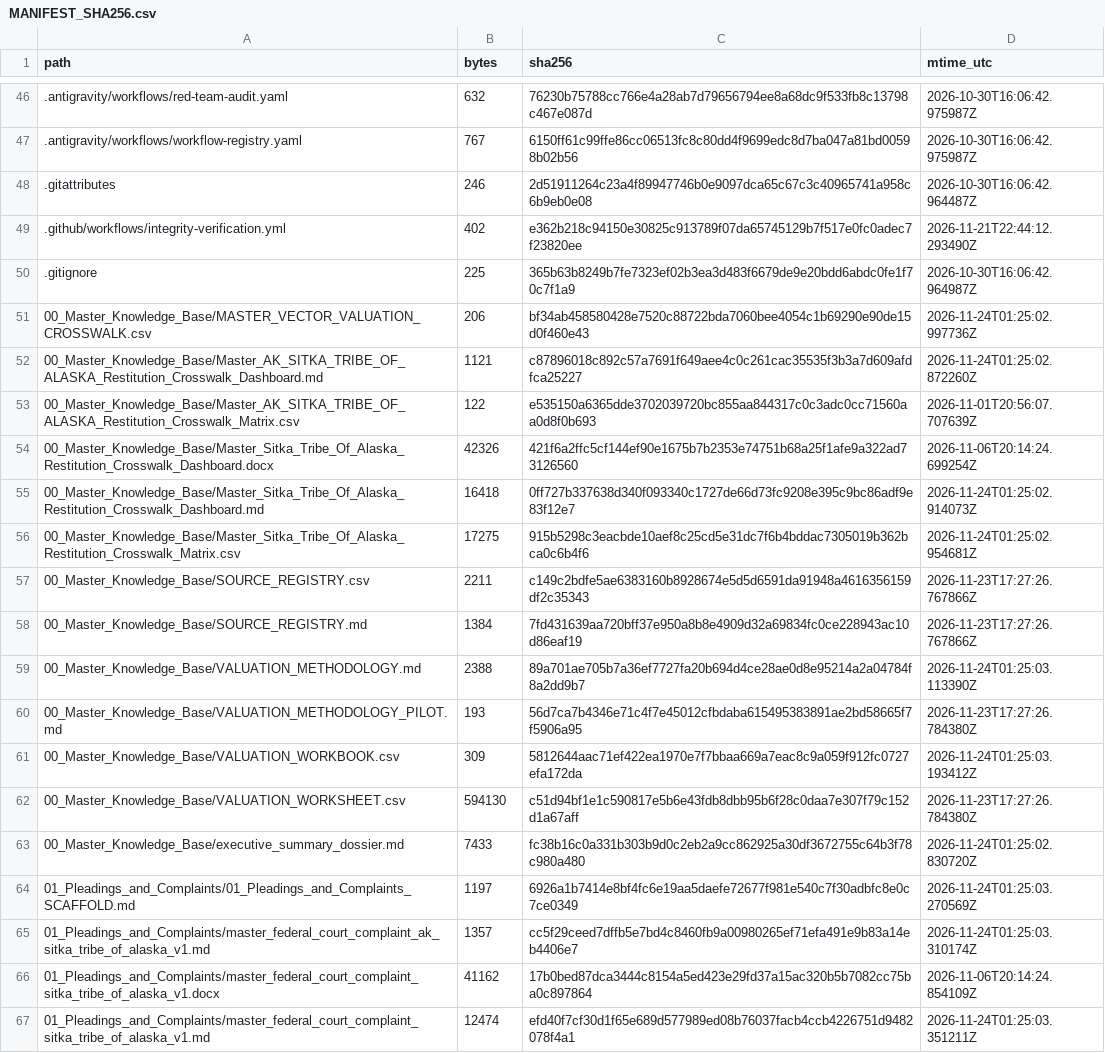
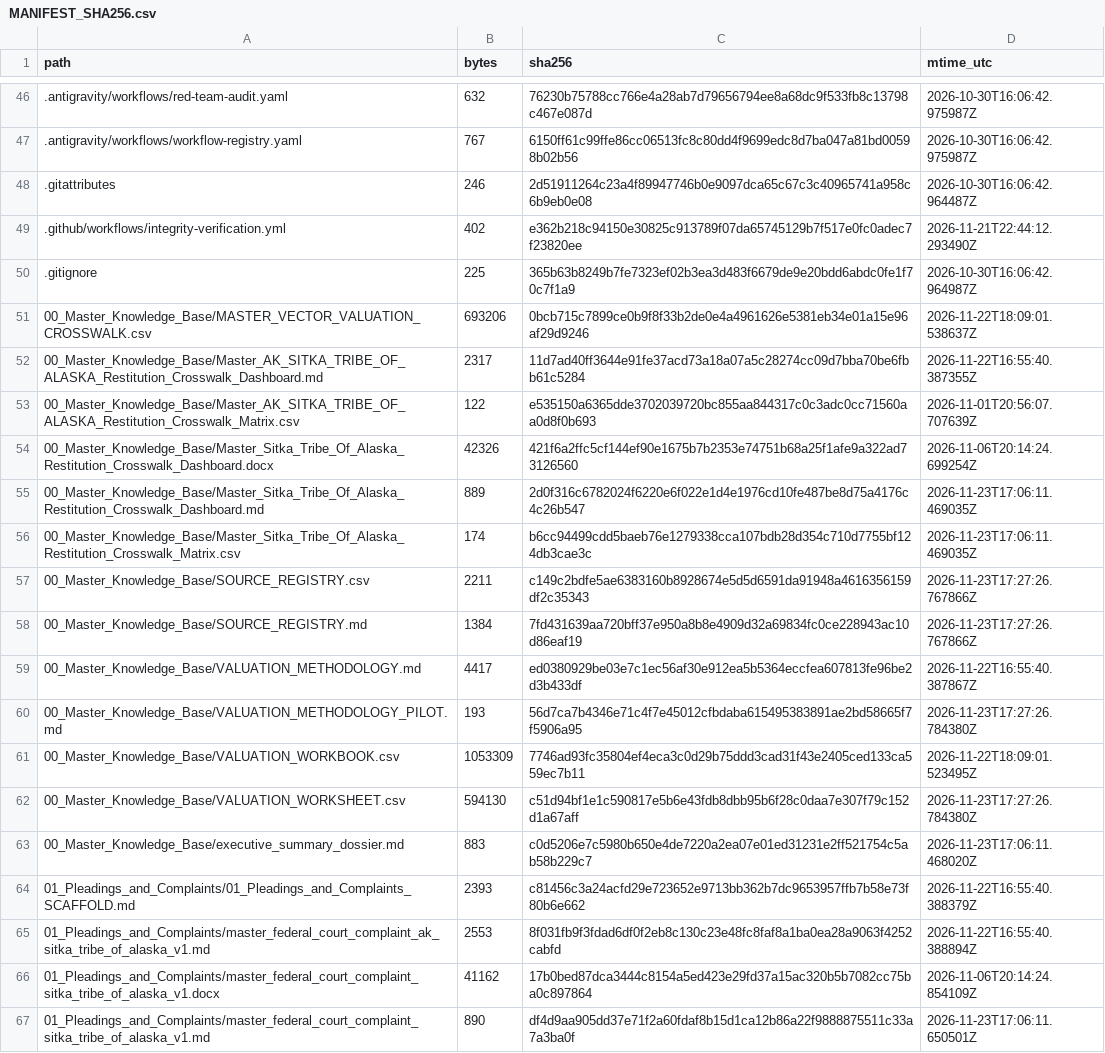
Before and after one commit to GlobalRestitutionAlliance/turtle-island-us-ak-sitka-tribe-of-alaska-master-litigation, a CSV file: 99_Archives_and_Manifests/MANIFEST_SHA256.csv, drawn as a sheet; only a part is shown, gaps mark what is left out; the diff covers the shown part only.

```diff
--- a/99_Archives_and_Manifests/MANIFEST_SHA256.csv
+++ b/99_Archives_and_Manifests/MANIFEST_SHA256.csv
@@ -50,18 +50,18 @@ path,bytes,sha256,mtime_utc
 .gitignore,225,365b63b8249b7fe7323ef02b3ea3d483f6679de9e20bdd6abdc0fe1f70c7f1a9,2026-10-30T16:06:42.964987Z
-00_Master_Knowledge_Base/MASTER_VECTOR_VALUATION_CROSSWALK.csv,206,bf34ab458580428e7520c88722bda7060bee4054c1b69290e90de15d0f460e43,2026-11-24T01:25:02.997736Z
-00_Master_Knowledge_Base/Master_AK_SITKA_TRIBE_OF_ALASKA_Restitution_Crosswalk_Dashboard.md,1121,c87896018c892c57a7691f649aee4c0c261cac35535f3b3a7d609afdfca25227,2026-11-24T01:25:02.872260Z
+00_Master_Knowledge_Base/MASTER_VECTOR_VALUATION_CROSSWALK.csv,693206,0bcb715c7899ce0b9f8f33b2de0e4a4961626e5381eb34e01a15e96af29d9246,2026-11-22T18:09:01.538637Z
+00_Master_Knowledge_Base/Master_AK_SITKA_TRIBE_OF_ALASKA_Restitution_Crosswalk_Dashboard.md,2317,11d7ad40ff3644e91fe37acd73a18a07a5c28274cc09d7bba70be6fbb61c5284,2026-11-22T16:55:40.387355Z
 00_Master_Knowledge_Base/Master_AK_SITKA_TRIBE_OF_ALASKA_Restitution_Crosswalk_Matrix.csv,122,e535150a6365dde3702039720bc855aa844317c0c3adc0cc71560aa0d8f0b693,2026-11-01T20:56:07.707639Z
 00_Master_Knowledge_Base/Master_Sitka_Tribe_Of_Alaska_Restitution_Crosswalk_Dashboard.docx,42326,421f6a2ffc5cf144ef90e1675b7b2353e74751b68a25f1afe9a322ad73126560,2026-11-06T20:14:24.699254Z
-00_Master_Knowledge_Base/Master_Sitka_Tribe_Of_Alaska_Restitution_Crosswalk_Dashboard.md,16418,0ff727b337638d340f093340c1727de66d73fc9208e395c9bc86adf9e83f12e7,2026-11-24T01:25:02.914073Z
-00_Master_Knowledge_Base/Master_Sitka_Tribe_Of_Alaska_Restitution_Crosswalk_Matrix.csv,17275,915b5298c3eacbde10aef8c25cd5e31dc7f6b4bddac7305019b362bca0c6b4f6,2026-11-24T01:25:02.954681Z
+00_Master_Knowledge_Base/Master_Sitka_Tribe_Of_Alaska_Restitution_Crosswalk_Dashboard.md,889,2d0f316c6782024f6220e6f022e1d4e1976cd10fe487be8d75a4176c4c26b547,2026-11-23T17:06:11.469035Z
+00_Master_Knowledge_Base/Master_Sitka_Tribe_Of_Alaska_Restitution_Crosswalk_Matrix.csv,174,b6cc94499cdd5baeb76e1279338cca107bdb28d354c710d7755bf124db3cae3c,2026-11-23T17:06:11.469035Z
 00_Master_Knowledge_Base/SOURCE_REGISTRY.csv,2211,c149c2bdfe5ae6383160b8928674e5d5d6591da91948a4616356159df2c35343,2026-11-23T17:27:26.767866Z
 00_Master_Knowledge_Base/SOURCE_REGISTRY.md,1384,7fd431639aa720bff37e950a8b8e4909d32a69834fc0ce228943ac10d86eaf19,2026-11-23T17:27:26.767866Z
-00_Master_Knowledge_Base/VALUATION_METHODOLOGY.md,2388,89a701ae705b7a36ef7727fa20b694d4ce28ae0d8e95214a2a04784f8a2dd9b7,2026-11-24T01:25:03.113390Z
+00_Master_Knowledge_Base/VALUATION_METHODOLOGY.md,4417,ed0380929be03e7c1ec56af30e912ea5b5364eccfea607813fe96be2d3b433df,2026-11-22T16:55:40.387867Z
 00_Master_Knowledge_Base/VALUATION_METHODOLOGY_PILOT.md,193,56d7ca7b4346e71c4f7e45012cfbdaba615495383891ae2bd58665f7f5906a95,2026-11-23T17:27:26.784380Z
-00_Master_Knowledge_Base/VALUATION_WORKBOOK.csv,309,5812644aac71ef422ea1970e7f7bbaa669a7eac8c9a059f912fc0727efa172da,2026-11-24T01:25:03.193412Z
+00_Master_Knowledge_Base/VALUATION_WORKBOOK.csv,1053309,7746ad93fc35804ef4eca3c0d29b75ddd3cad31f43e2405ced133ca559ec7b11,2026-11-22T18:09:01.523495Z
 00_Master_Knowledge_Base/VALUATION_WORKSHEET.csv,594130,c51d94bf1e1c590817e5b6e43fdb8dbb95b6f28c0daa7e307f79c152d1a67aff,2026-11-23T17:27:26.784380Z
-00_Master_Knowledge_Base/executive_summary_dossier.md,7433,fc38b16c0a331b303b9d0c2eb2a9cc862925a30df3672755c64b3f78c980a480,2026-11-24T01:25:02.830720Z
-01_Pleadings_and_Complaints/01_Pleadings_and_Complaints_SCAFFOLD.md,1197,6926a1b7414e8bf4fc6e19aa5daefe72677f981e540c7f30adbfc8e0c7ce0349,2026-11-24T01:25:03.270569Z
-01_Pleadings_and_Complaints/master_federal_court_complaint_ak_sitka_tribe_of_alaska_v1.md,1357,cc5f29ceed7dffb5e7bd4c8460fb9a00980265ef71efa491e9b83a14eb4406e7,2026-11-24T01:25:03.310174Z
+00_Master_Knowledge_Base/executive_summary_dossier.md,883,c0d5206e7c5980b650e4de7220a2ea07e01ed31231e2ff521754c5ab58b229c7,2026-11-23T17:06:11.468020Z
+01_Pleadings_and_Complaints/01_Pleadings_and_Complaints_SCAFFOLD.md,2393,c81456c3a24acfd29e723652e9713bb362b7dc9653957ffb7b58e73f80b6e662,2026-11-22T16:55:40.388379Z
+01_Pleadings_and_Complaints/master_federal_court_complaint_ak_sitka_tribe_of_alaska_v1.md,2553,8f031fb9f3fdad6df0f2eb8c130c23e48fc8faf8a1ba0ea28a9063f4252cabfd,2026-11-22T16:55:40.388894Z
 01_Pleadings_and_Complaints/master_federal_court_complaint_sitka_tribe_of_alaska_v1.docx,41162,17b0bed87dca3444c8154a5ed423e29fd37a15ac320b5b7082cc75ba0c897864,2026-11-06T20:14:24.854109Z
-01_Pleadings_and_Complaints/master_federal_court_complaint_sitka_tribe_of_alaska_v1.md,12474,efd40f7cf30d1f65e689d577989ed08b76037facb4ccb4226751d9482078f4a1,2026-11-24T01:25:03.351211Z
+01_Pleadings_and_Complaints/master_federal_court_complaint_sitka_tribe_of_alaska_v1.md,890,df4d9aa905dd37e71f2a60fdaf8b15d1ca12b86a22f9888875511c33a7a3ba0f,2026-11-23T17:06:11.650501Z
```
Also changed, not shown: 80 edited cells elsewhere in this file, 37 other files.
